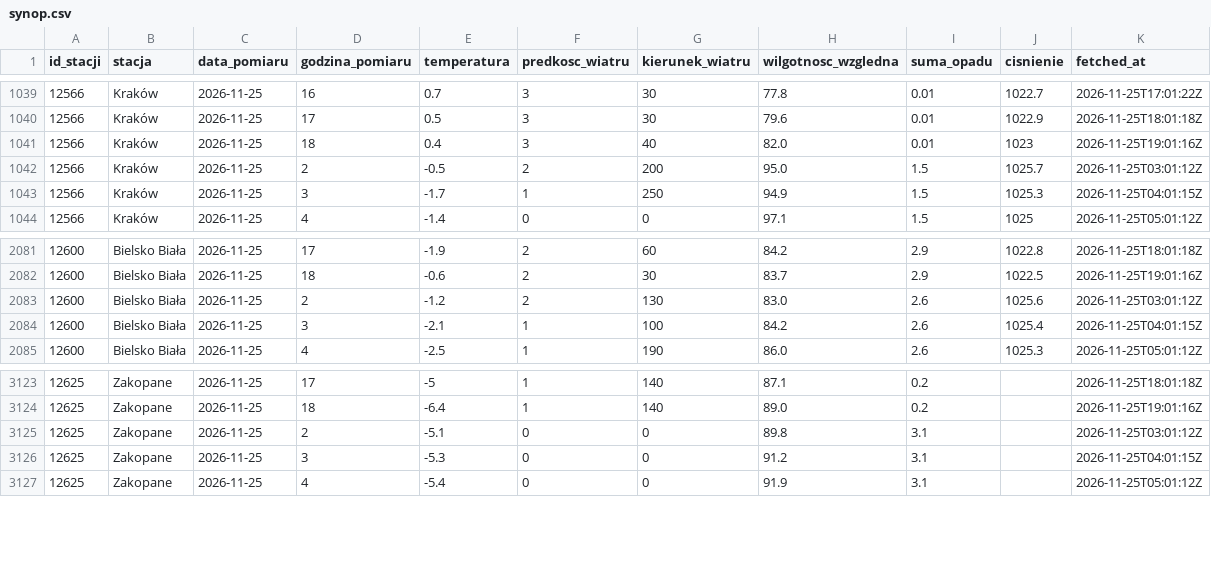
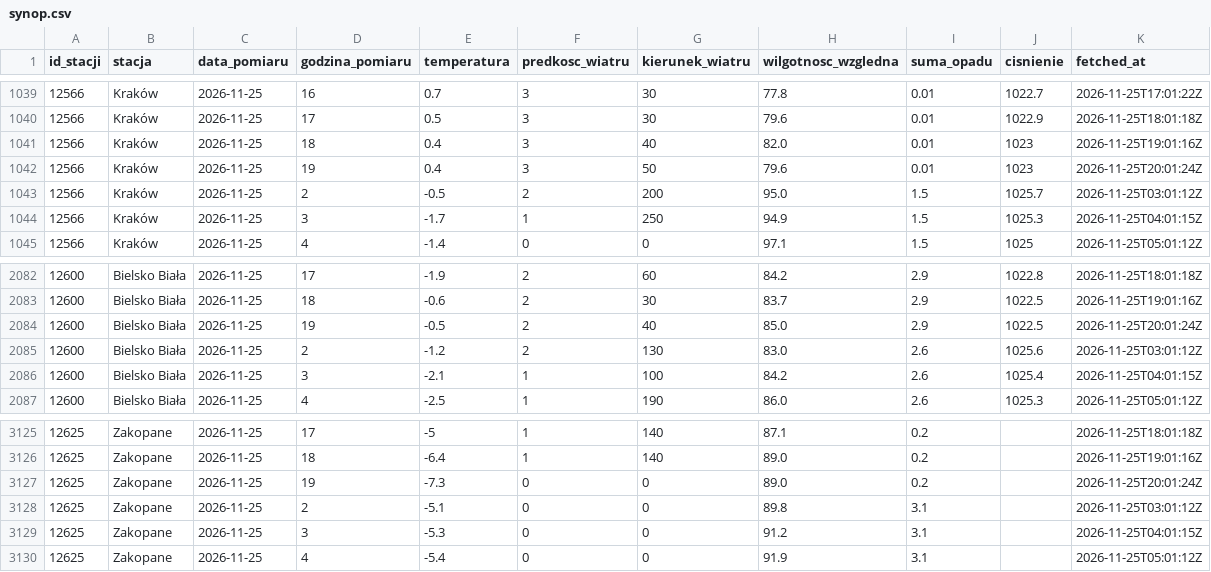
Before and after one commit to Przemsonn05/RiverSense, a CSV file: data/live/synop.csv, drawn as a sheet; only a part is shown, gaps mark what is left out.

Commit message:
dane live 2026-11-25 20:01

```diff
--- a/data/live/synop.csv
+++ b/data/live/synop.csv
@@ -1041,2 +1041,3 @@ id_stacji,stacja,data_pomiaru,godzina_pomiaru,temperatura,predkosc_wiatru,kierun
 12566,Kraków,2026-11-25,18,0.4,3,40,82.0,0.01,1023,2026-11-25T19:01:16Z
+12566,Kraków,2026-11-25,19,0.4,3,50,79.6,0.01,1023,2026-11-25T20:01:24Z
 12566,Kraków,2026-11-25,2,-0.5,2,200,95.0,1.5,1025.7,2026-11-25T03:01:12Z
@@ -2082,2 +2083,3 @@ id_stacji,stacja,data_pomiaru,godzina_pomiaru,temperatura,predkosc_wiatru,kierun
 12600,Bielsko Biała,2026-11-25,18,-0.6,2,30,83.7,2.9,1022.5,2026-11-25T19:01:16Z
+12600,Bielsko Biała,2026-11-25,19,-0.5,2,40,85.0,2.9,1022.5,2026-11-25T20:01:24Z
 12600,Bielsko Biała,2026-11-25,2,-1.2,2,130,83.0,2.6,1025.6,2026-11-25T03:01:12Z
@@ -3124,2 +3126,3 @@ id_stacji,stacja,data_pomiaru,godzina_pomiaru,temperatura,predkosc_wiatru,kierun
 12625,Zakopane,2026-11-25,18,-6.4,1,140,89.0,0.2,,2026-11-25T19:01:16Z
+12625,Zakopane,2026-11-25,19,-7.3,0,0,89.0,0.2,,2026-11-25T20:01:24Z
 12625,Zakopane,2026-11-25,2,-5.1,0,0,89.8,3.1,,2026-11-25T03:01:12Z
```
Also changed, not shown: 2 other files.
